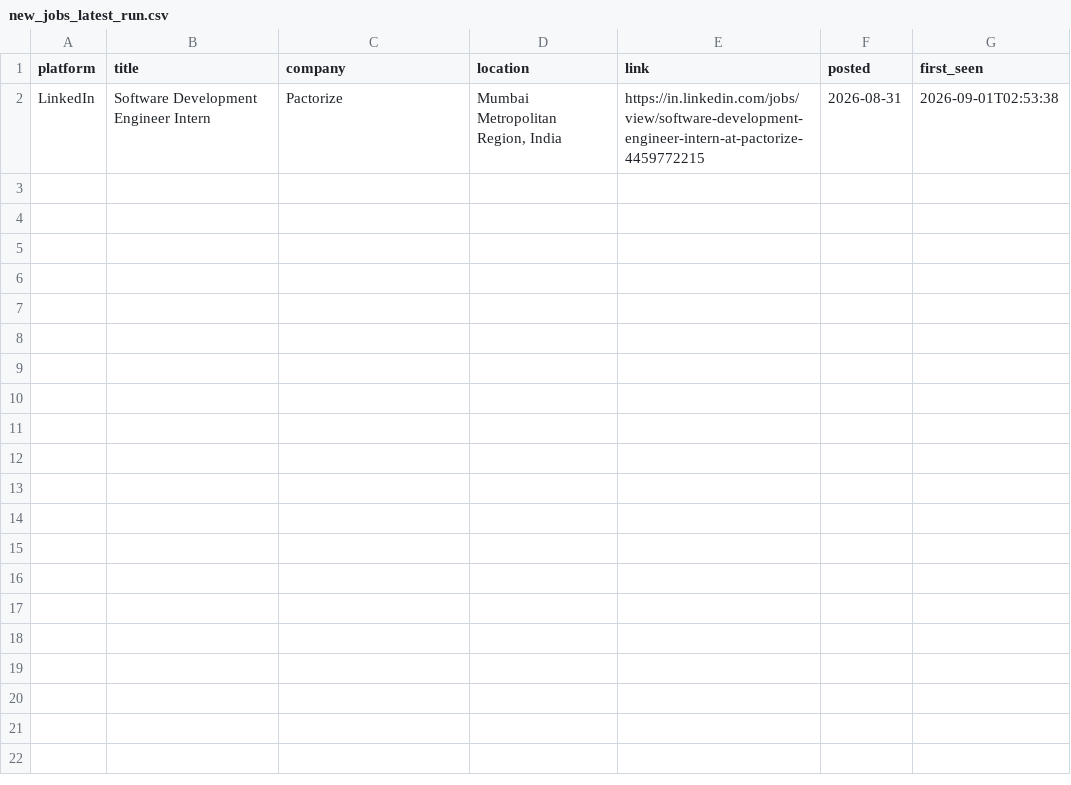
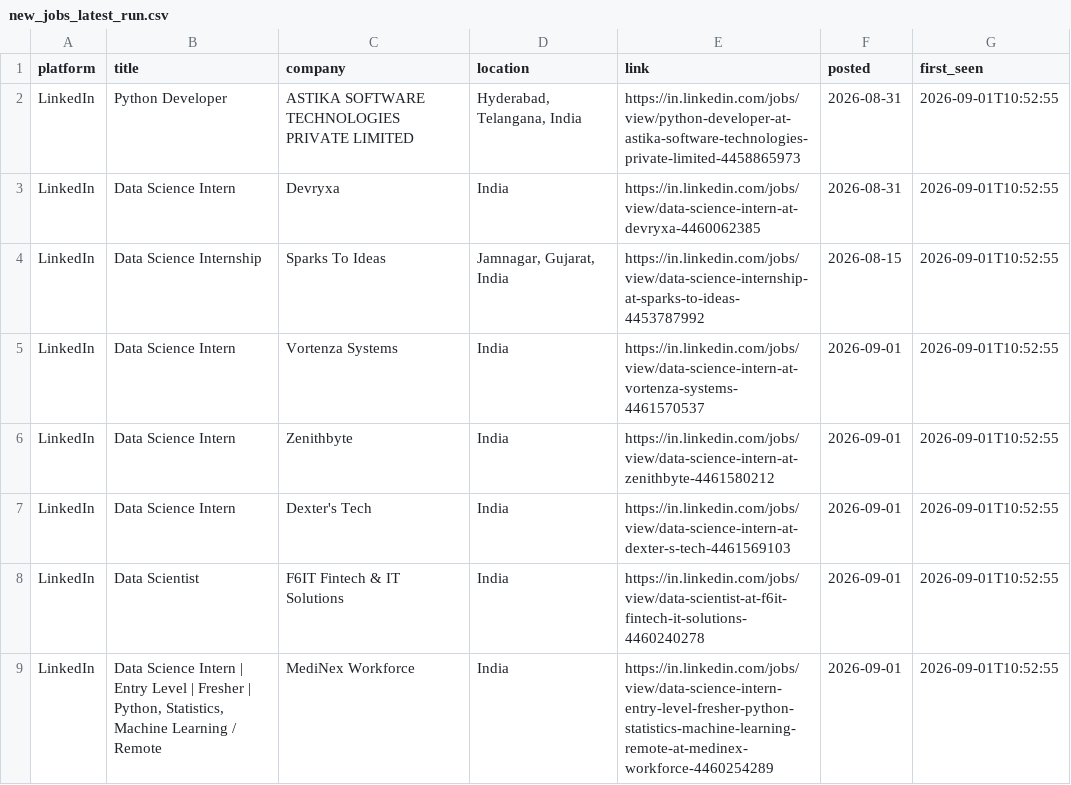
Before and after one commit to Kapilprajapat234/job-alert-bot, a CSV file: data/new_jobs_latest_run.csv, drawn as a sheet.

```diff
--- a/data/new_jobs_latest_run.csv
+++ b/data/new_jobs_latest_run.csv
@@ -1,2 +1,9 @@
 platform,title,company,location,link,posted,first_seen
-LinkedIn,Software Development Engineer Intern,Pactorize,"Mumbai Metropolitan Region, India",https://in.linkedin.com/jobs/view/software-development-engineer-intern-at-pactorize-4459772215,2026-08-31,2026-09-01T02:53:38
+LinkedIn,Python Developer,ASTIKA SOFTWARE TECHNOLOGIES PRIVATE LIMITED,"Hyderabad, Telangana, India",https://in.linkedin.com/jobs/view/python-developer-at-astika-software-technologies-private-limited-4458865973,2026-08-31,2026-09-01T10:52:55
+LinkedIn,Data Science Intern,Devryxa,India,https://in.linkedin.com/jobs/view/data-science-intern-at-devryxa-4460062385,2026-08-31,2026-09-01T10:52:55
+LinkedIn,Data Science Internship,Sparks To Ideas,"Jamnagar, Gujarat, India",https://in.linkedin.com/jobs/view/data-science-internship-at-sparks-to-ideas-4453787992,2026-08-15,2026-09-01T10:52:55
+LinkedIn,Data Science Intern,Vortenza Systems,India,https://in.linkedin.com/jobs/view/data-science-intern-at-vortenza-systems-4461570537,2026-09-01,2026-09-01T10:52:55
+LinkedIn,Data Science Intern,Zenithbyte,India,https://in.linkedin.com/jobs/view/data-science-intern-at-zenithbyte-4461580212,2026-09-01,2026-09-01T10:52:55
+LinkedIn,Data Science Intern,Dexter's Tech,India,https://in.linkedin.com/jobs/view/data-science-intern-at-dexter-s-tech-4461569103,2026-09-01,2026-09-01T10:52:55
+LinkedIn,Data Scientist,F6IT Fintech & IT Solutions,India,https://in.linkedin.com/jobs/view/data-scientist-at-f6it-fintech-it-solutions-4460240278,2026-09-01,2026-09-01T10:52:55
+LinkedIn,"Data Science Intern | Entry Level | Fresher | Python, Statistics, Machine Learning / Remote",MediNex Workforce,India,https://in.linkedin.com/jobs/view/data-science-intern-entry-level-fresher-python-statistics-machine-learning-remote-at-medinex-workforce-4460254289,2026-09-01,2026-09-01T10:52:55
```
Also changed, not shown: data/seen_jobs.csv, 1 other file.
